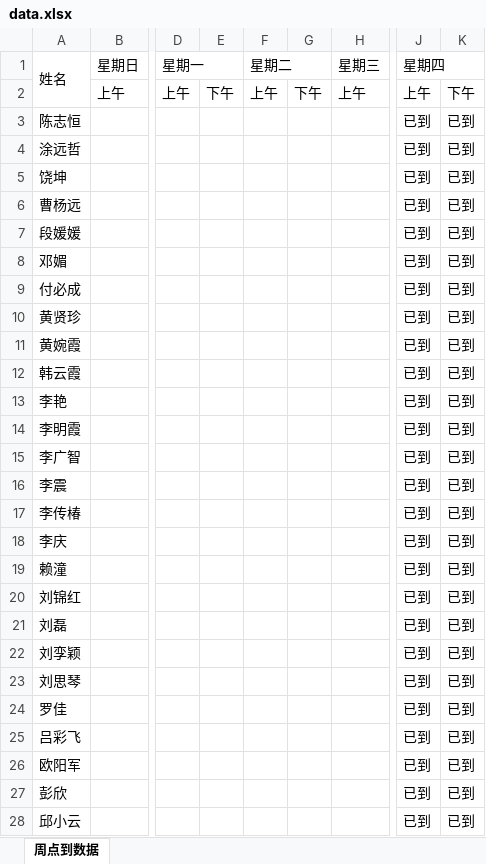
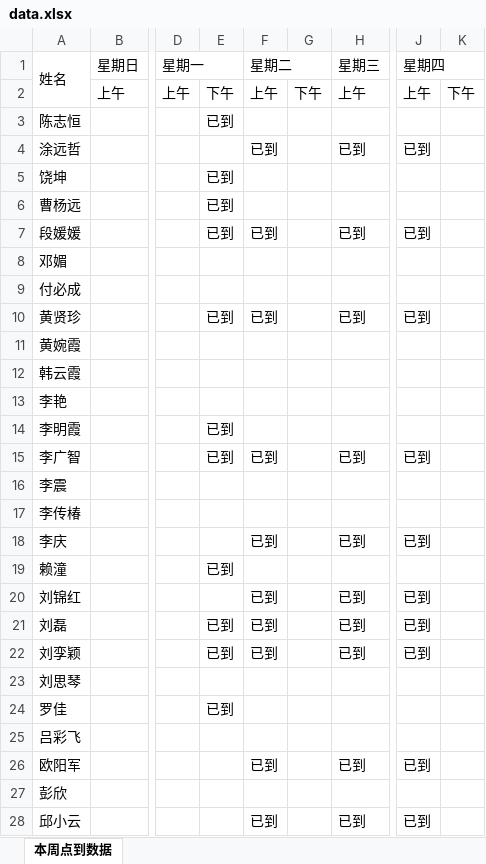
Before and after one commit to Kris696/attendMiniApp, an Excel workbook: attend_server/data.xlsx, sheet 本周点到数据, drawn as a sheet; only a part is shown, gaps mark what is left out; values as stored, in another font and other column widths than the file's, no borders; the diff covers the shown part only; the diff names each change by its address in the sheet, - before the commit and + after, or states it on an @@ line.

```diff
--- a/attend_server/data.xlsx (sheet 本周点到数据)
+++ b/attend_server/data.xlsx (sheet 本周点到数据)
-sheet tab: 周点到数据
+sheet tab: 本周点到数据
-E3: (empty)
+E3: 已到
-J3 (星期四): 已到
+J3 (星期四): (empty)
-K3:K28: 已到
+K3:K28: (empty)
-F4 (星期二): (empty)
+F4 (星期二): 已到
-H4 (星期三): (empty)
+H4 (星期三): 已到
-E5:E7: (empty)
+E5:E7: 已到
-J5:J6 (星期四): 已到
+J5:J6 (星期四): (empty)
-F7 (星期二): (empty)
+F7 (星期二): 已到
-H7 (星期三): (empty)
+H7 (星期三): 已到
-J8:J9 (星期四): 已到
+J8:J9 (星期四): (empty)
-E10: (empty)
+E10: 已到
-F10 (星期二): (empty)
+F10 (星期二): 已到
-H10 (星期三): (empty)
+H10 (星期三): 已到
-J11:J14 (星期四): 已到
+J11:J14 (星期四): (empty)
-E14:E15: (empty)
+E14:E15: 已到
-F15 (星期二): (empty)
+F15 (星期二): 已到
-H15 (星期三): (empty)
+H15 (星期三): 已到
-J16:J17 (星期四): 已到
+J16:J17 (星期四): (empty)
-F18 (星期二): (empty)
+F18 (星期二): 已到
-H18 (星期三): (empty)
+H18 (星期三): 已到
-E19: (empty)
+E19: 已到
-J19 (星期四): 已到
+J19 (星期四): (empty)
-F20:F22 (星期二): (empty)
+F20:F22 (星期二): 已到
-H20:H22 (星期三): (empty)
+H20:H22 (星期三): 已到
-E21:E22: (empty)
+E21:E22: 已到
-J23:J25 (星期四): 已到
+J23:J25 (星期四): (empty)
-E24: (empty)
+E24: 已到
-F26 (星期二): (empty)
+F26 (星期二): 已到
-H26 (星期三): (empty)
+H26 (星期三): 已到
-J27 (星期四): 已到
+J27 (星期四): (empty)
-F28 (星期二): (empty)
+F28 (星期二): 已到
-H28 (星期三): (empty)
+H28 (星期三): 已到
```
Also changed, not shown: 138 edited cells elsewhere in this sheet, 5 other files.
